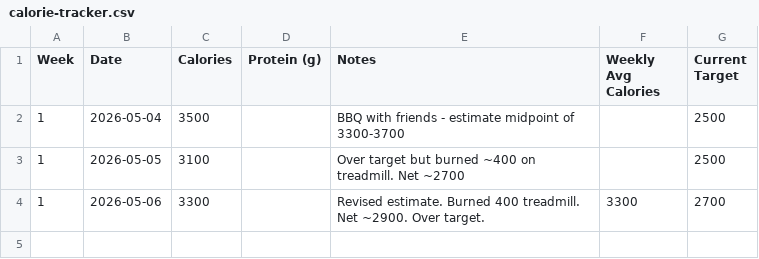
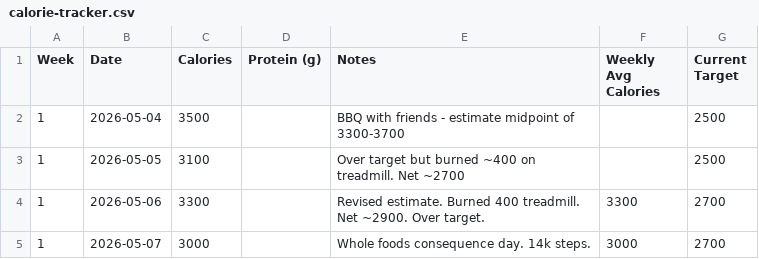
Before and after one commit to needhamcookn-creator/Portfolio, a CSV file: training-tracker/calorie-tracker.csv, drawn as a sheet.

```diff
--- a/training-tracker/calorie-tracker.csv
+++ b/training-tracker/calorie-tracker.csv
@@ -4 +4,2 @@ Week,Date,Calories,Protein (g),Notes,Weekly Avg Calories,Current Target
 1,2026-05-06,3300,,Revised estimate. Burned 400 treadmill. Net ~2900. Over target.,3300,2700
+1,2026-05-07,3000,,Whole foods consequence day. 14k steps.,3000,2700
```
Also changed, not shown: training-tracker/weight-tracker.csv.
